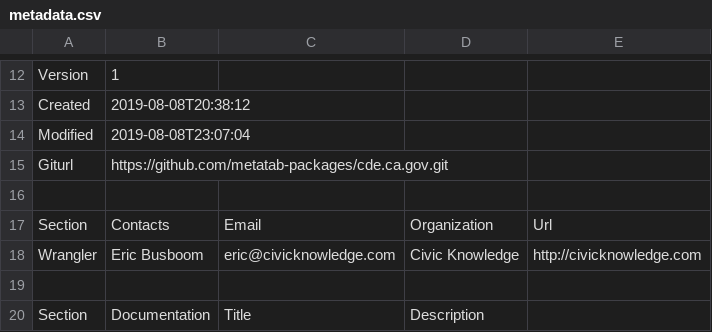
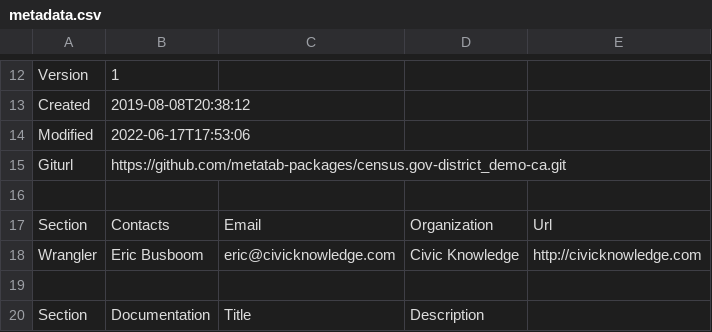
Before and after one commit to metatab-packages/census.gov-district_demo-ca, a CSV file: metadata.csv, drawn as a sheet; only a part is shown, gaps mark what is left out.

```diff
--- a/metadata.csv
+++ b/metadata.csv
@@ -13,4 +13,4 @@ Version,1
 Created,2019-08-08T20:38:12
-Modified,2019-08-08T23:07:04
-Giturl,https://github.com/metatab-packages/cde.ca.gov.git
+Modified,2022-06-17T17:53:06
+Giturl,https://github.com/metatab-packages/census.gov-district_demo-ca.git
 ""
```
